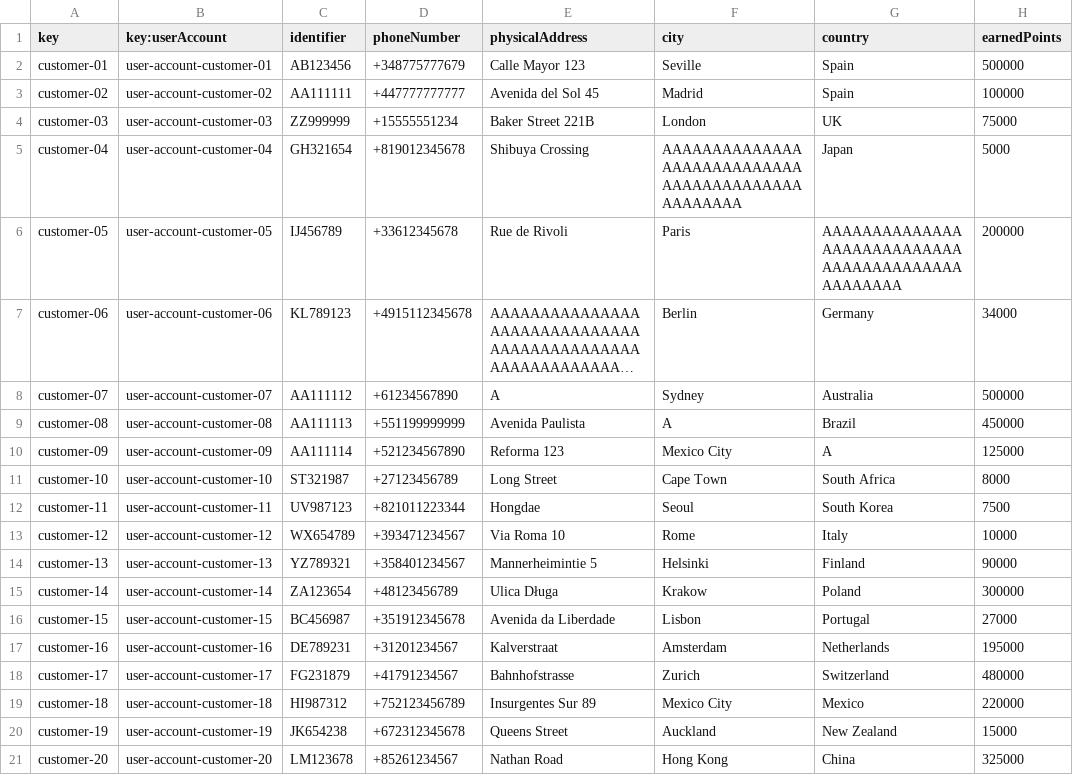
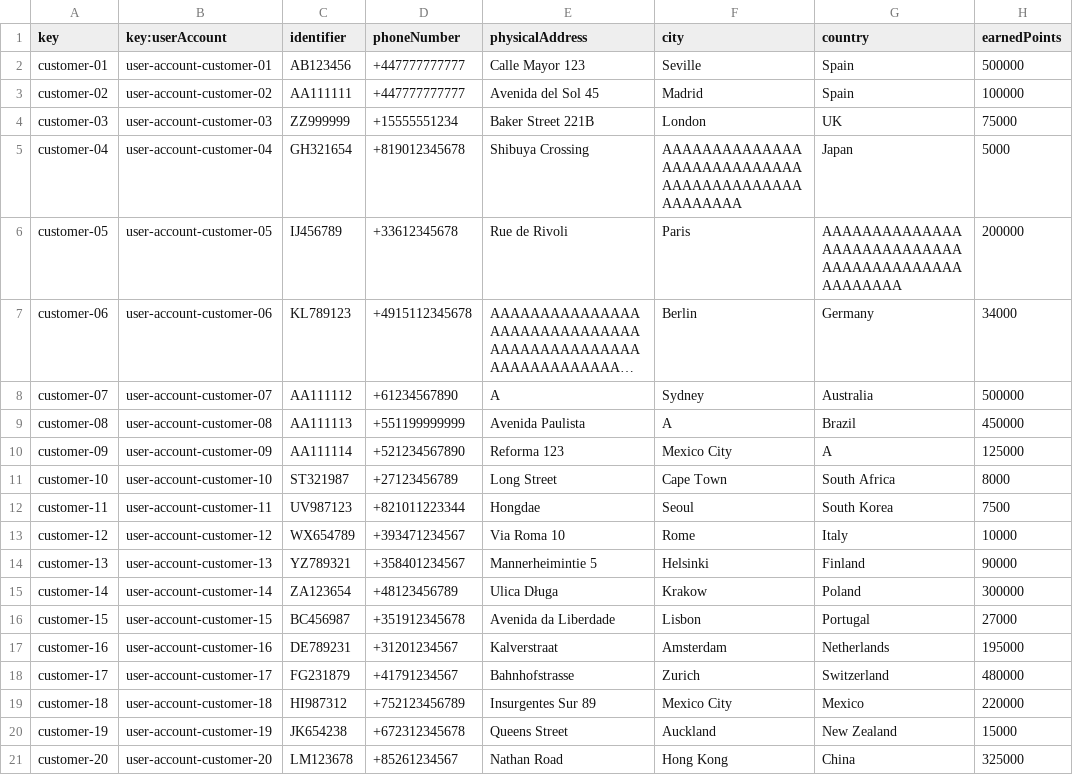
Before and after one commit to davvarmunUS/Acme-ANS-D02, a CSV file: src/main/resources/WEB-INF/data/sample/customer.csv, drawn as a sheet; long unchanged cells end in ….

Commit message:
Fix customers y clase aircraft

```diff
--- a/src/main/resources/WEB-INF/data/sample/customer.csv
+++ b/src/main/resources/WEB-INF/data/sample/customer.csv
@@ -1,3 +1,3 @@
 key,key:userAccount,identifier,phoneNumber,physicalAddress,city,country,earnedPoints
-customer-01,user-account-customer-01,AB123456,+348775777679,Calle Mayor 123,Seville,Spain,500000
+customer-01,user-account-customer-01,AB123456,+447777777777,Calle Mayor 123,Seville,Spain,500000
 customer-02,user-account-customer-02,AA111111,+447777777777,Avenida del Sol 45,Madrid,Spain,100000
```
Also changed, not shown: 2 other files.
